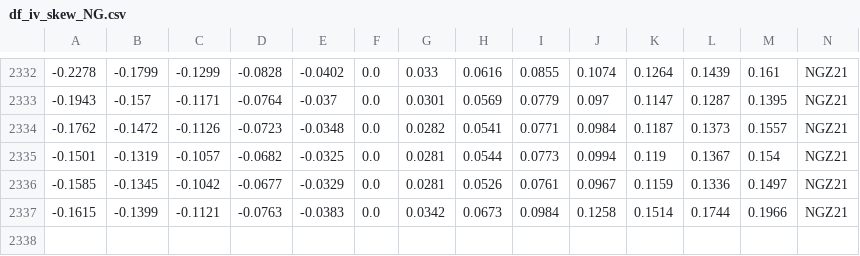
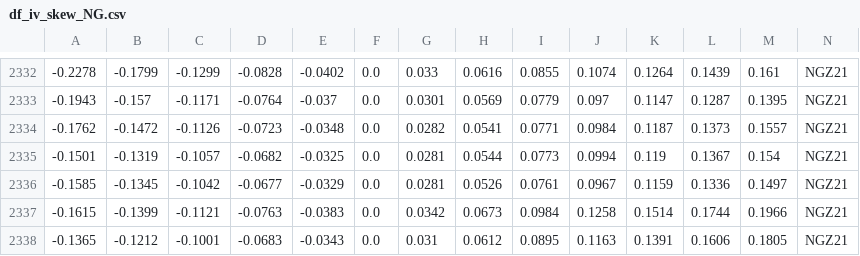
Before and after one commit to bgithub1/volgrid, a CSV file: volgrid/df_iv_skew_NG.csv, drawn as a sheet; only a part is shown, gaps mark what is left out; rows hold the shown columns only; the diff names each change by its address in the sheet, - before the commit and + after, or states it on an @@ line.

```diff
--- a/volgrid/df_iv_skew_NG.csv
+++ b/volgrid/df_iv_skew_NG.csv
+row 2338: -0.1365 | -0.1212 | -0.1001 | -0.0683 | -0.0343 | 0.0 | 0.031 | 0.0612 | 0.0895 | 0.1163 | 0.1391 | 0.1606 | 0.1805 | NGZ21
```
Also changed, not shown: volgrid/df_iv_skew_CL.csv, volgrid/df_iv_skew_ES.csv, 3 other files.
